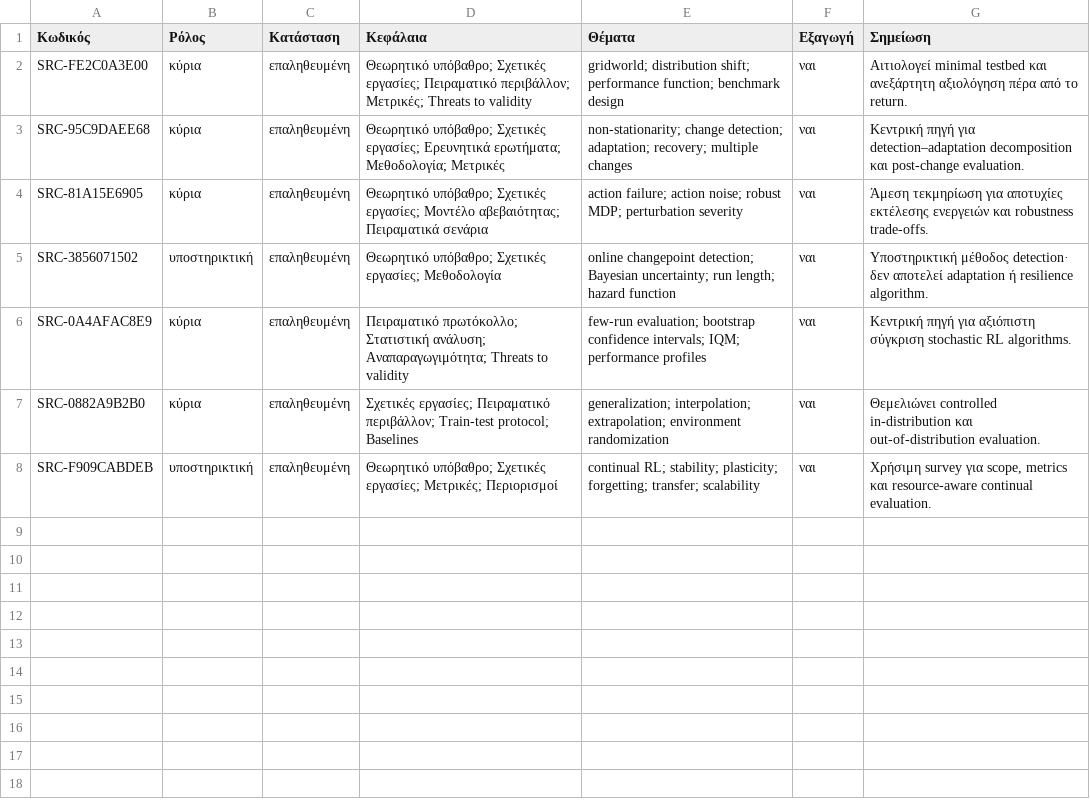
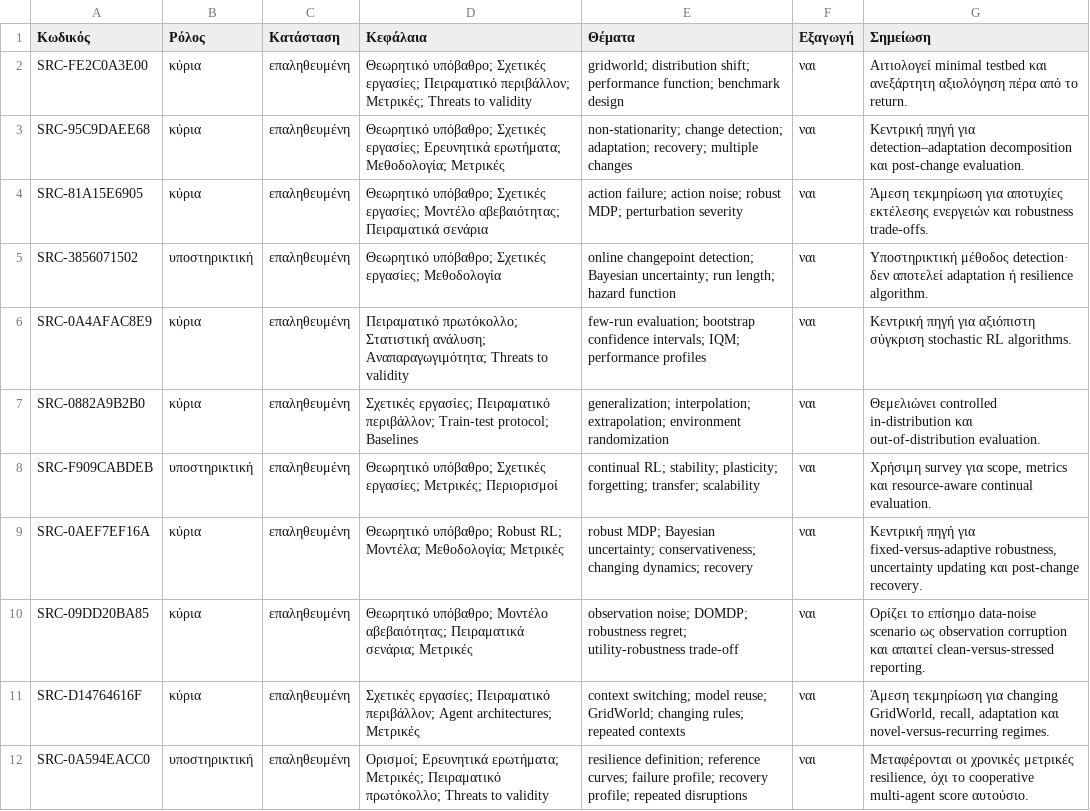
Before and after one commit to MariosGiannakaras/ThesisBibliography, a CSV file: κατάλογος/επιλογή-διπλωματικής.csv, drawn as a sheet.

Commit message:
Επιλογή τεσσάρων πηγών uncertainty και resilience

```diff
--- a/κατάλογος/επιλογή-διπλωματικής.csv
+++ b/κατάλογος/επιλογή-διπλωματικής.csv
@@ -8 +8,5 @@ SRC-0882A9B2B0,κύρια,επαληθευμένη,"Σχετικές εργασ
 SRC-F909CABDEB,υποστηρικτική,επαληθευμένη,"Θεωρητικό υπόβαθρο; Σχετικές εργασίες; Μετρικές; Περιορισμοί","continual RL; stability; plasticity; forgetting; transfer; scalability",ναι,"Χρήσιμη survey για scope, metrics και resource-aware continual evaluation."
+SRC-0AEF7EF16A,κύρια,επαληθευμένη,"Θεωρητικό υπόβαθρο; Robust RL; Μοντέλα; Μεθοδολογία; Μετρικές","robust MDP; Bayesian uncertainty; conservativeness; changing dynamics; recovery",ναι,"Κεντρική πηγή για fixed-versus-adaptive robustness, uncertainty updating και post-change recovery."
+SRC-09DD20BA85,κύρια,επαληθευμένη,"Θεωρητικό υπόβαθρο; Μοντέλο αβεβαιότητας; Πειραματικά σενάρια; Μετρικές","observation noise; DOMDP; robustness regret; utility-robustness trade-off",ναι,"Ορίζει το επίσημο data-noise scenario ως observation corruption και απαιτεί clean-versus-stressed reporting."
+SRC-D14764616F,κύρια,επαληθευμένη,"Σχετικές εργασίες; Πειραματικό περιβάλλον; Agent architectures; Μετρικές","context switching; model reuse; GridWorld; changing rules; repeated contexts",ναι,"Άμεση τεκμηρίωση για changing GridWorld, recall, adaptation και novel-versus-recurring regimes."
+SRC-0A594EACC0,υποστηρικτική,επαληθευμένη,"Ορισμοί; Ερευνητικά ερωτήματα; Μετρικές; Πειραματικό πρωτόκολλο; Threats to validity","resilience definition; reference curves; failure profile; recovery profile; repeated disruptions",ναι,"Μεταφέρονται οι χρονικές μετρικές resilience, όχι το cooperative multi-agent score αυτούσιο."
```
